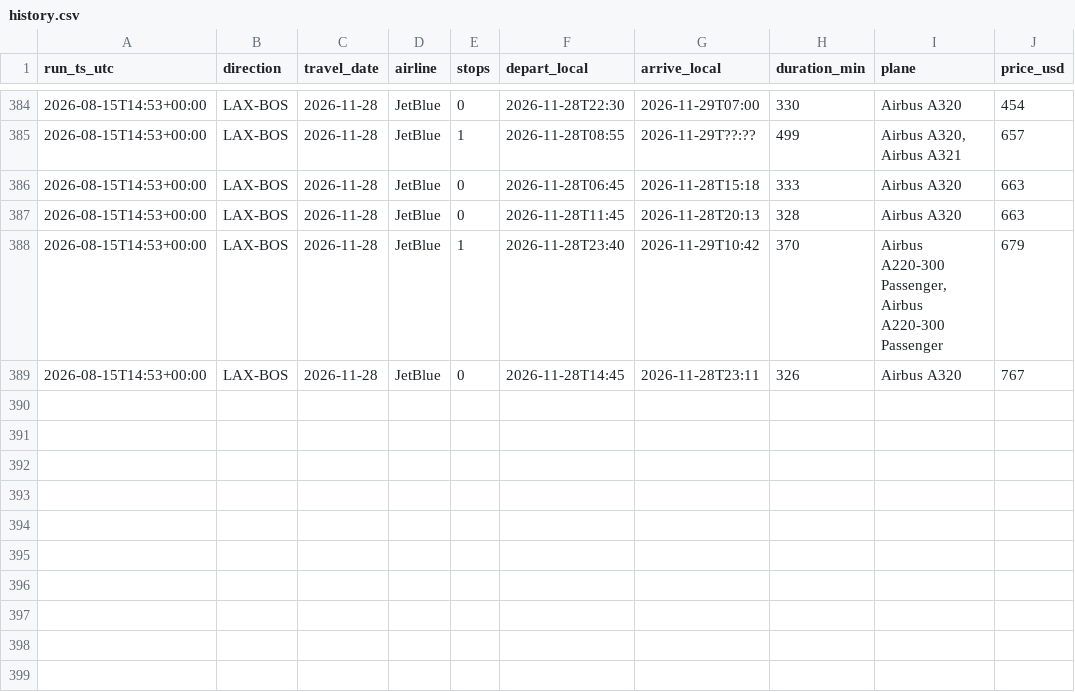
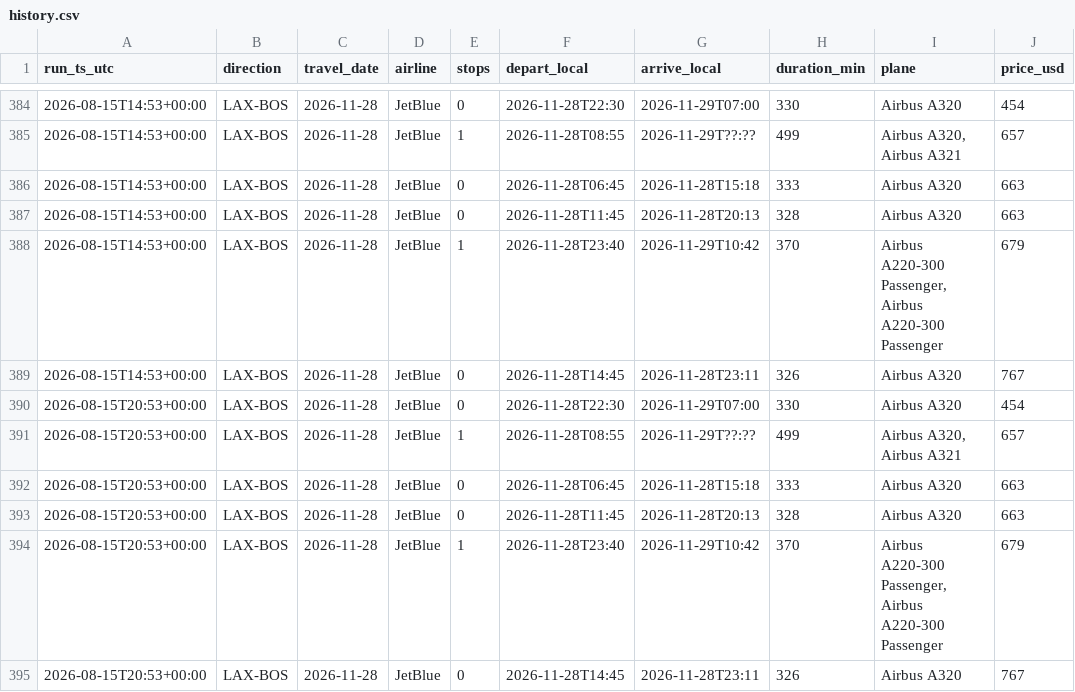
Before and after one commit to zibeyy/jetblue-fare-tracker, a CSV file: data/history.csv, drawn as a sheet; only a part is shown, gaps mark what is left out.

```diff
--- a/data/history.csv
+++ b/data/history.csv
@@ -389 +389,7 @@ run_ts_utc,direction,travel_date,airline,stops,depart_local,arrive_local,duratio
 2026-08-15T14:53+00:00,LAX-BOS,2026-11-28,JetBlue,0,2026-11-28T14:45,2026-11-28T23:11,326,Airbus A320,767
+2026-08-15T20:53+00:00,LAX-BOS,2026-11-28,JetBlue,0,2026-11-28T22:30,2026-11-29T07:00,330,Airbus A320,454
+2026-08-15T20:53+00:00,LAX-BOS,2026-11-28,JetBlue,1,2026-11-28T08:55,2026-11-29T??:??,499,"Airbus A320, Airbus A321",657
+2026-08-15T20:53+00:00,LAX-BOS,2026-11-28,JetBlue,0,2026-11-28T06:45,2026-11-28T15:18,333,Airbus A320,663
+2026-08-15T20:53+00:00,LAX-BOS,2026-11-28,JetBlue,0,2026-11-28T11:45,2026-11-28T20:13,328,Airbus A320,663
+2026-08-15T20:53+00:00,LAX-BOS,2026-11-28,JetBlue,1,2026-11-28T23:40,2026-11-29T10:42,370,"Airbus A220-300 Passenger, Airbus A220-300 Passenger",679
+2026-08-15T20:53+00:00,LAX-BOS,2026-11-28,JetBlue,0,2026-11-28T14:45,2026-11-28T23:11,326,Airbus A320,767
```
